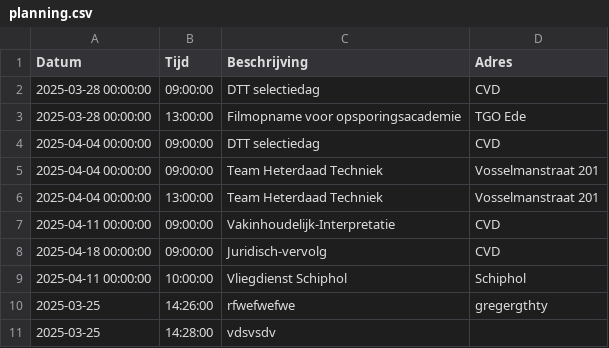
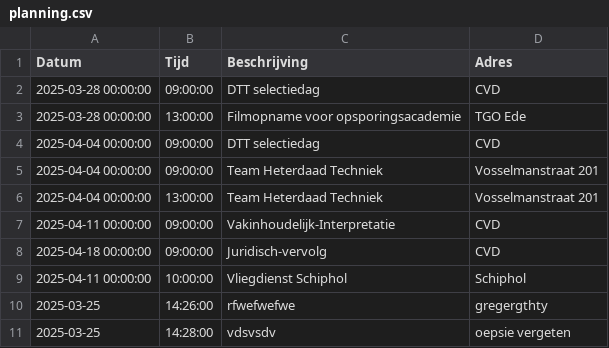
Before and after one commit to EvaHuisman/stunning-cashew, a CSV file: planning.csv, drawn as a sheet.

Commit message:
Update CSV planning.csv

```diff
--- a/planning.csv
+++ b/planning.csv
@@ -10,2 +10,2 @@ Datum,Tijd,Beschrijving,Adres
 2025-03-25,14:26:00,rfwefwefwe,gregergthty
-2025-03-25,14:28:00,vdsvsdv,
+2025-03-25,14:28:00,vdsvsdv,oepsie vergeten
```
